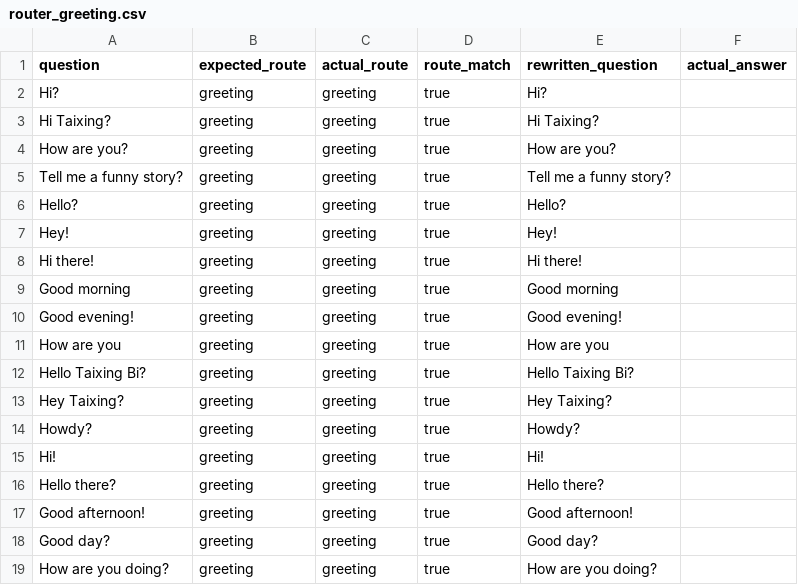
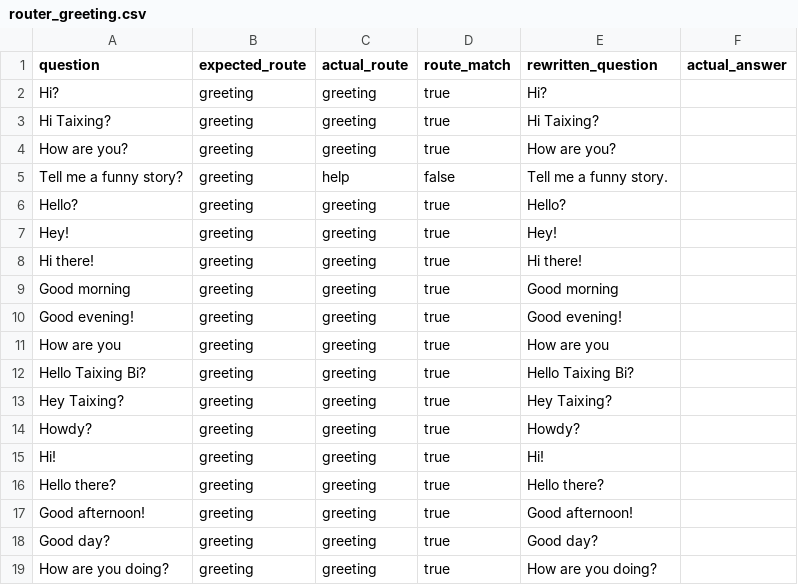
Before and after one commit to taixingbi/layer-router-dpo-v1, a CSV file: data/result/base/router_greeting.csv, drawn as a sheet.

```diff
--- a/data/result/base/router_greeting.csv
+++ b/data/result/base/router_greeting.csv
@@ -4,3 +4,3 @@ Hi Taixing?,greeting,greeting,true,Hi Taixing?,
 How are you?,greeting,greeting,true,How are you?,
-Tell me a funny story?,greeting,greeting,true,Tell me a funny story?,
+Tell me a funny story?,greeting,help,false,Tell me a funny story.,
 Hello?,greeting,greeting,true,Hello?,
```
Also changed, not shown: data/result/base/router_github.csv, 1 other file.
